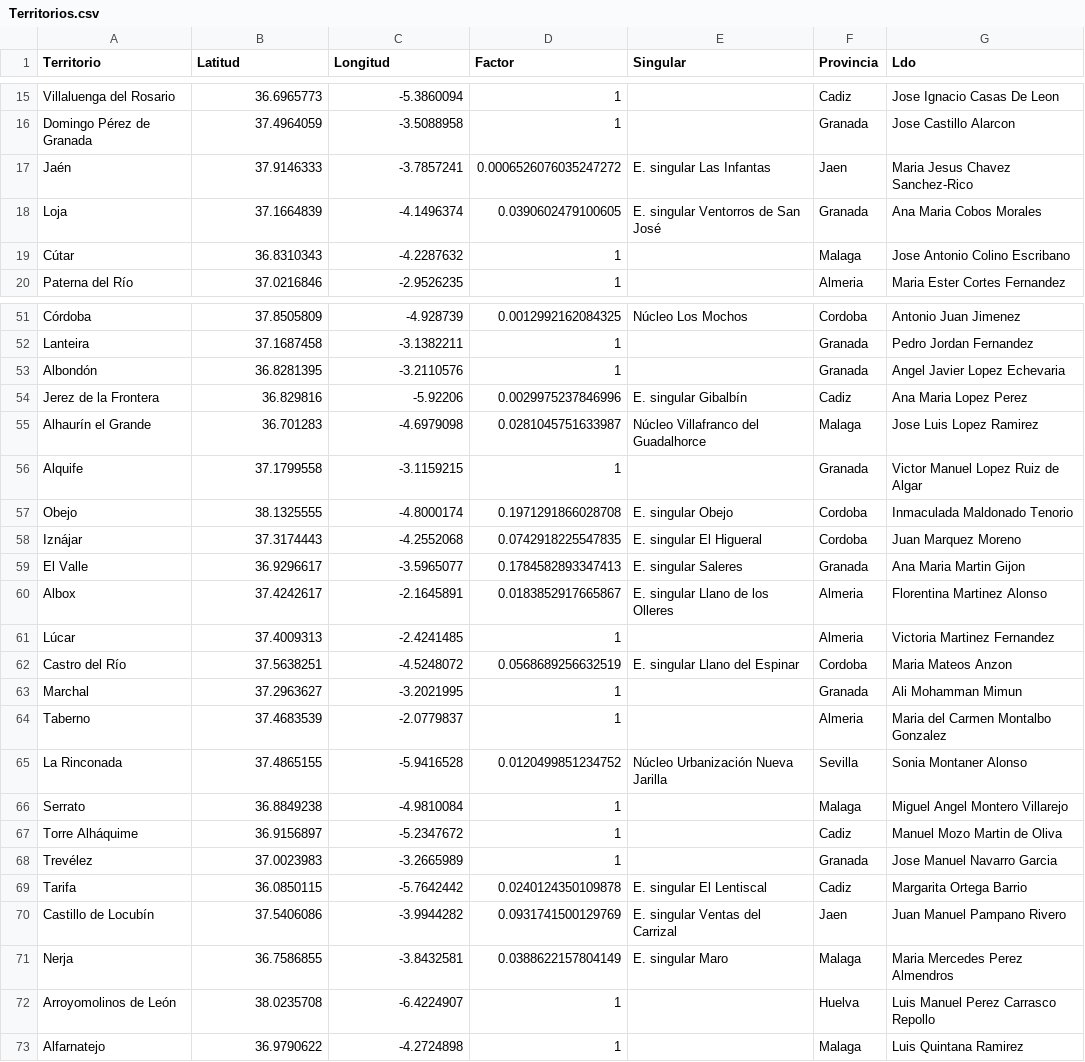
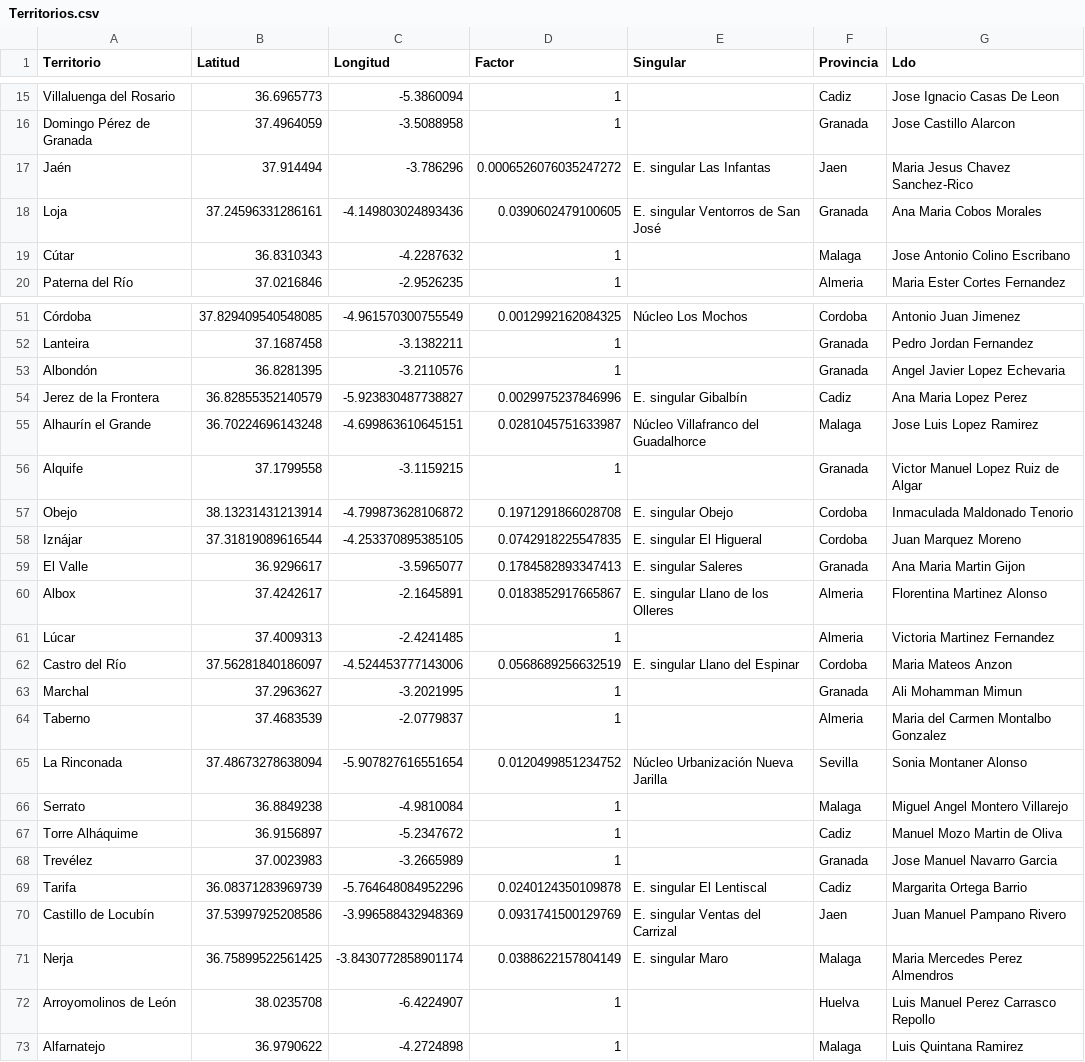
Before and after one commit to jarconett/adjfcia1fase, a CSV file: Territorios.csv, drawn as a sheet; only a part is shown, gaps mark what is left out; the diff covers the shown part only; the diff names each change by its address in the sheet, - before the commit and + after, or states it on an @@ line.

```diff
--- a/Territorios.csv
+++ b/Territorios.csv
-B17 (Latitud): 37.9146333
+B17 (Latitud): 37.914494
-C17 (Longitud): -3.7857241
+C17 (Longitud): -3.786296
-B18 (Latitud): 37.1664839
+B18 (Latitud): 37.24596331286161
-C18 (Longitud): -4.1496374
+C18 (Longitud): -4.149803024893436
-B51 (Latitud): 37.8505809
+B51 (Latitud): 37.829409540548085
-C51 (Longitud): -4.928739
+C51 (Longitud): -4.961570300755549
-B54 (Latitud): 36.829816
+B54 (Latitud): 36.82855352140579
-C54 (Longitud): -5.92206
+C54 (Longitud): -5.923830487738827
-B55 (Latitud): 36.701283
+B55 (Latitud): 36.70224696143248
-C55 (Longitud): -4.6979098
+C55 (Longitud): -4.699863610645151
-B57 (Latitud): 38.1325555
+B57 (Latitud): 38.13231431213914
-C57 (Longitud): -4.8000174
+C57 (Longitud): -4.799873628106872
-B58 (Latitud): 37.3174443
+B58 (Latitud): 37.31819089616544
-C58 (Longitud): -4.2552068
+C58 (Longitud): -4.253370895385105
-B62 (Latitud): 37.5638251
+B62 (Latitud): 37.56281840186097
-C62 (Longitud): -4.5248072
+C62 (Longitud): -4.524453777143006
-B65 (Latitud): 37.4865155
+B65 (Latitud): 37.48673278638094
-C65 (Longitud): -5.9416528
+C65 (Longitud): -5.907827616551654
-B69 (Latitud): 36.0850115
+B69 (Latitud): 36.08371283969739
-C69 (Longitud): -5.7642442
+C69 (Longitud): -5.764648084952296
-B70 (Latitud): 37.5406086
+B70 (Latitud): 37.53997925208586
-C70 (Longitud): -3.9944282
+C70 (Longitud): -3.996588432948369
-B71 (Latitud): 36.7586855
+B71 (Latitud): 36.75899522561425
-C71 (Longitud): -3.8432581
+C71 (Longitud): -3.8430772858901174
```
Also changed, not shown: 40 edited cells elsewhere in this file.
